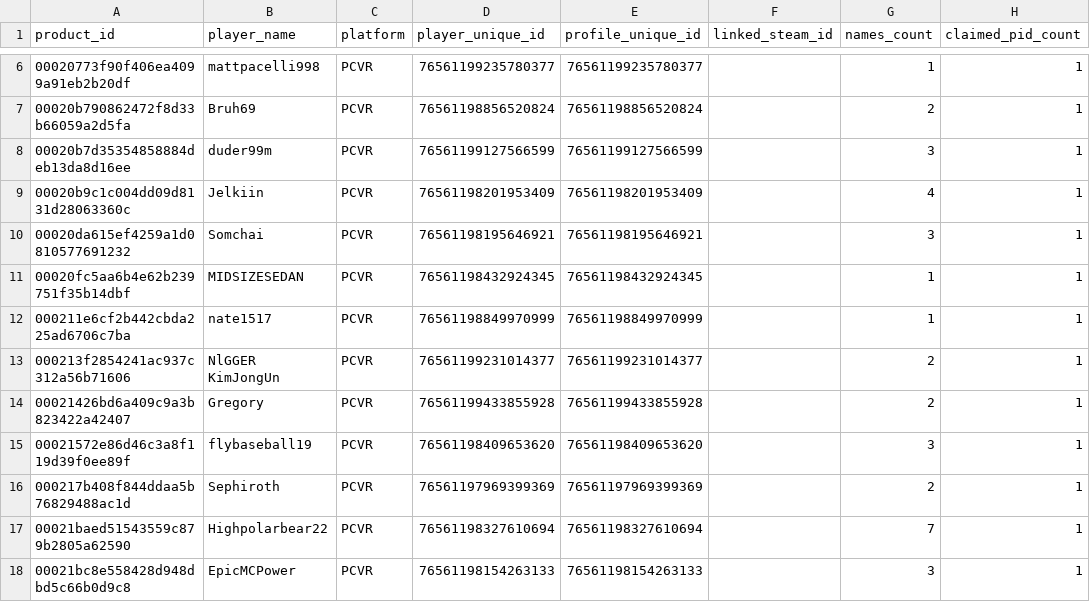
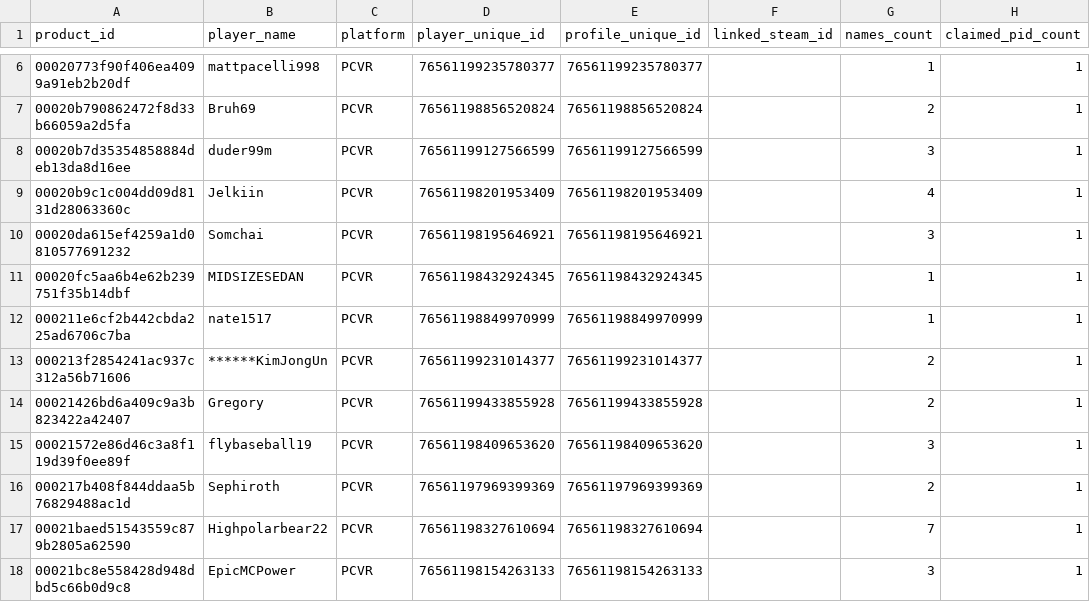
Before and after one commit to JTWP-org/Pavlov-Data-Collector-, a CSV file: foundHackers.csv, drawn as a sheet; only a part is shown, gaps mark what is left out; the diff names each change by its address in the sheet, - before the commit and + after, or states it on an @@ line.

Commit message:
Update foundHackers.csv

```diff
--- a/foundHackers.csv
+++ b/foundHackers.csv
-B13 (player_name): NlGGER KimJongUn
+B13 (player_name): ******KimJongUn
```
